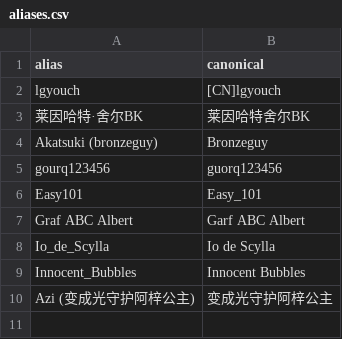
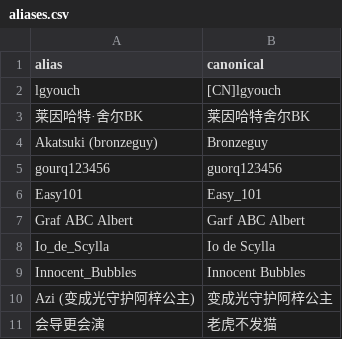
Before and after one commit to guorq123456/test1, a CSV file: kards_bt/data/aliases.csv, drawn as a sheet.

```diff
--- a/kards_bt/data/aliases.csv
+++ b/kards_bt/data/aliases.csv
@@ -10 +10,2 @@ Innocent_Bubbles,Innocent Bubbles
 Azi (变成光守护阿梓公主),变成光守护阿梓公主
+会导更会演,老虎不发猫
```
